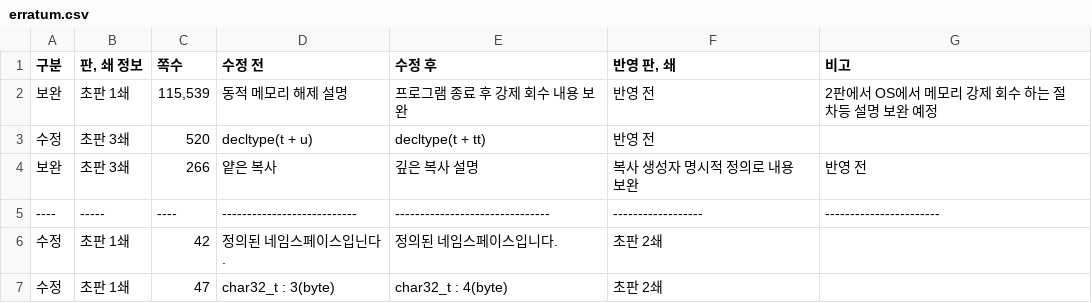
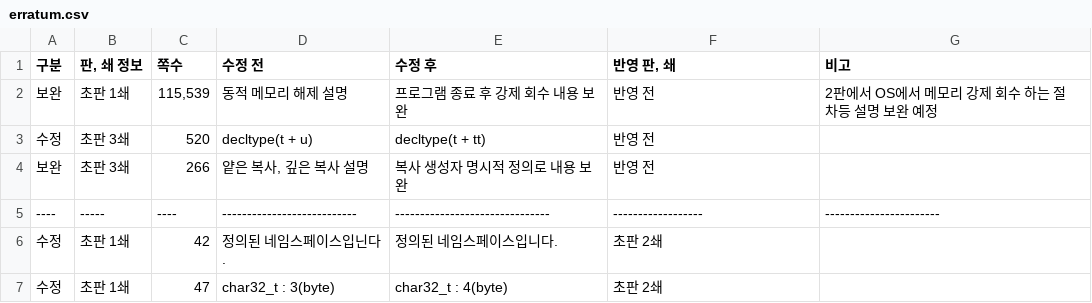
Before and after one commit to mystous/DoItCPP, a CSV file: erratum/erratum.csv, drawn as a sheet; only a part is shown.

Commit message:
Fix formatting issues in erratum.csv

```diff
--- a/erratum/erratum.csv
+++ b/erratum/erratum.csv
@@ -3,3 +3,3 @@
 수정,초판 3쇄,520,decltype(t + u), decltype(t + tt),반영 전,
-보완,초판 3쇄,266,얕은 복사, 깊은 복사 설명, 복사 생성자 명시적 정의로 내용 보완,반영 전,
+보완,초판 3쇄,266,"얕은 복사, 깊은 복사 설명", 복사 생성자 명시적 정의로 내용 보완,반영 전,
 ----,-----,----,---------------------------,-------------------------------,------------------,-----------------------
```
